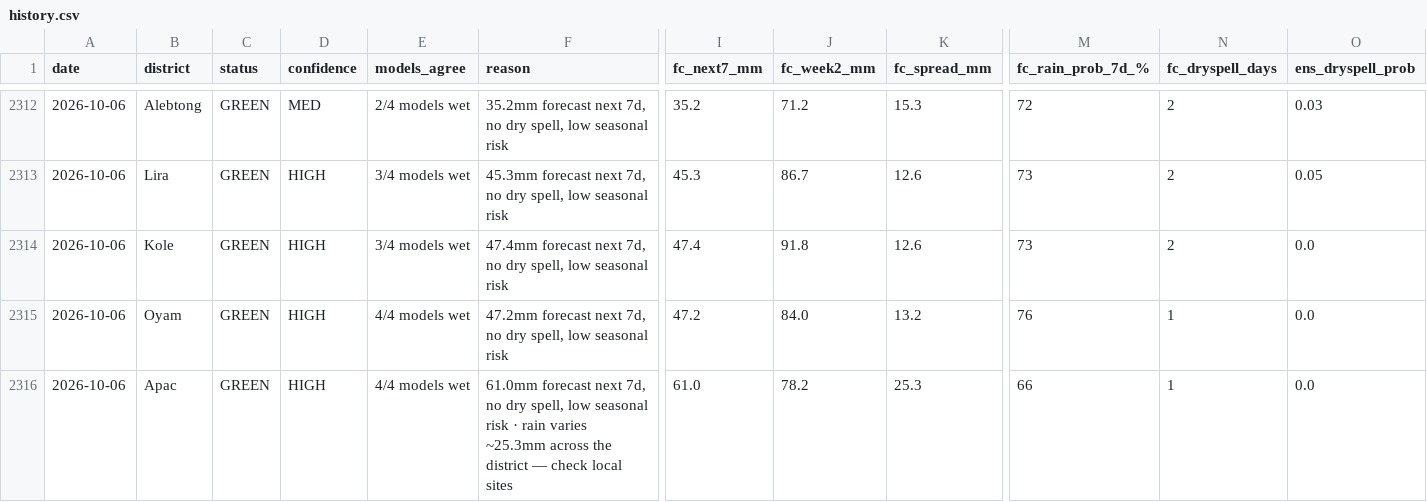
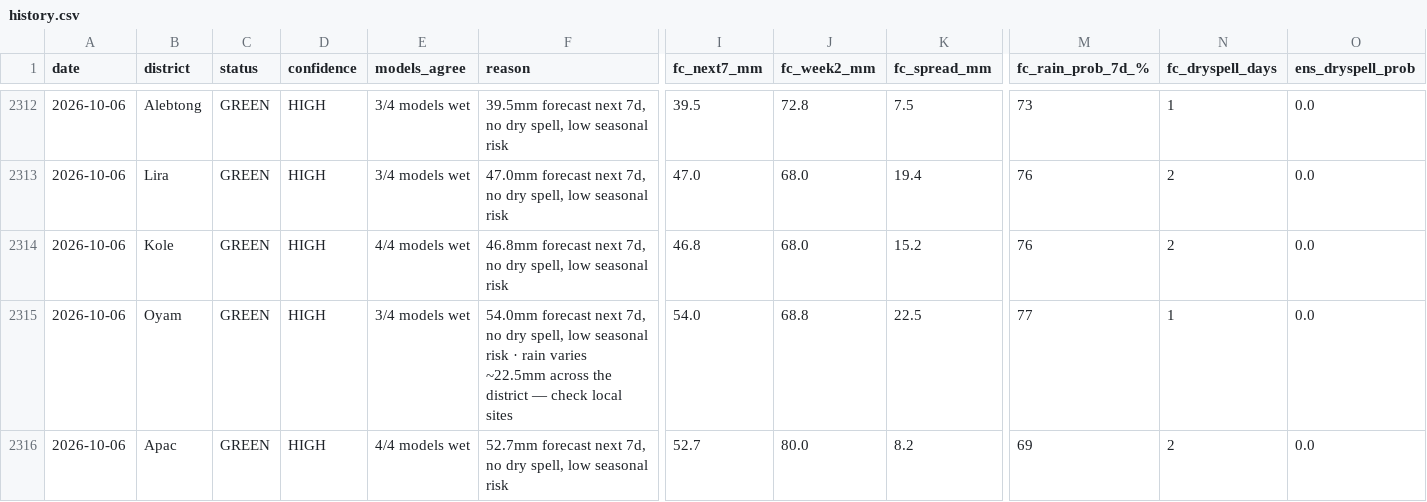
Before and after one commit to quinn-Uganda/planting-monitor, a CSV file: planting_monitor_out/history.csv, drawn as a sheet; only a part is shown, gaps mark what is left out; the diff covers the shown part only; the diff names each change by its address in the sheet, - before the commit and + after, or states it on an @@ line.

```diff
--- a/planting_monitor_out/history.csv
+++ b/planting_monitor_out/history.csv
-D2312 (confidence): MED
+D2312 (confidence): HIGH
-E2312 (models_agree): 2/4 models wet
+E2312 (models_agree): 3/4 models wet
-F2312 (reason): 35.2mm forecast next…
+F2312 (reason): 39.5mm forecast next…
-I2312 (fc_next7_mm): 35.2
+I2312 (fc_next7_mm): 39.5
-J2312 (fc_week2_mm): 71.2
+J2312 (fc_week2_mm): 72.8
-K2312 (fc_spread_mm): 15.3
+K2312 (fc_spread_mm): 7.5
-M2312 (fc_rain_prob_7d_%): 72
+M2312 (fc_rain_prob_7d_%): 73
-N2312 (fc_dryspell_days): 2
+N2312 (fc_dryspell_days): 1
-O2312 (ens_dryspell_prob): 0.03
+O2312 (ens_dryspell_prob): 0.0
-F2313 (reason): 45.3mm forecast next…
+F2313 (reason): 47.0mm forecast next…
-I2313 (fc_next7_mm): 45.3
+I2313 (fc_next7_mm): 47.0
-J2313 (fc_week2_mm): 86.7
+J2313 (fc_week2_mm): 68.0
-K2313 (fc_spread_mm): 12.6
+K2313 (fc_spread_mm): 19.4
-M2313:M2314 (fc_rain_prob_7d_%): 73
+M2313:M2314 (fc_rain_prob_7d_%): 76
-O2313 (ens_dryspell_prob): 0.05
+O2313 (ens_dryspell_prob): 0.0
-E2314 (models_agree): 3/4 models wet
+E2314 (models_agree): 4/4 models wet
-F2314 (reason): 47.4mm forecast next…
+F2314 (reason): 46.8mm forecast next…
-I2314 (fc_next7_mm): 47.4
+I2314 (fc_next7_mm): 46.8
-J2314 (fc_week2_mm): 91.8
+J2314 (fc_week2_mm): 68.0
-K2314 (fc_spread_mm): 12.6
+K2314 (fc_spread_mm): 15.2
-E2315 (models_agree): 4/4 models wet
+E2315 (models_agree): 3/4 models wet
-F2315 (reason): 47.2mm forecast next 7d, no dry spell, low seasonal risk
+F2315 (reason): 54.0mm forecast next 7d, no dry spell, low seasonal risk · rain varies ~22.5mm across the district — check local sites
-I2315 (fc_next7_mm): 47.2
+I2315 (fc_next7_mm): 54.0
-J2315 (fc_week2_mm): 84.0
+J2315 (fc_week2_mm): 68.8
-K2315 (fc_spread_mm): 13.2
+K2315 (fc_spread_mm): 22.5
-M2315 (fc_rain_prob_7d_%): 76
+M2315 (fc_rain_prob_7d_%): 77
-F2316 (reason): 61.0mm forecast next 7d, no dry spell, low seasonal risk · rain varies ~25.3mm across the district — check local sites
+F2316 (reason): 52.7mm forecast next 7d, no dry spell, low seasonal risk
-I2316 (fc_next7_mm): 61.0
+I2316 (fc_next7_mm): 52.7
-J2316 (fc_week2_mm): 78.2
+J2316 (fc_week2_mm): 80.0
-K2316 (fc_spread_mm): 25.3
+K2316 (fc_spread_mm): 8.2
-M2316 (fc_rain_prob_7d_%): 66
+M2316 (fc_rain_prob_7d_%): 69
-N2316 (fc_dryspell_days): 1
+N2316 (fc_dryspell_days): 2
```
Also changed, not shown: 104 edited cells elsewhere in this file, planting_monitor_out/status_today.csv, 4 other files.
